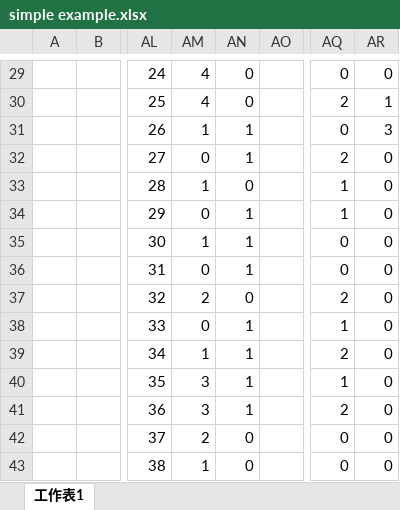
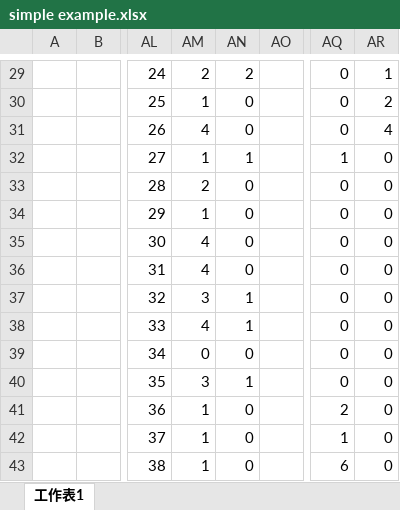
Before and after one commit to R64825/NTUIIE-Research, an Excel workbook: ppt/simple example.xlsx, sheet 工作表1, drawn as a sheet; only a part is shown, gaps mark what is left out; values as stored, in another font and other column widths than the file's, no borders; charts and pictures not drawn; the diff covers the shown part only; the diff names each change by its address in the sheet, - before the commit and + after, or states it on an @@ line.

```diff
--- a/ppt/simple example.xlsx (sheet 工作表1)
+++ b/ppt/simple example.xlsx (sheet 工作表1)
-AM29: 4
+AM29: 2
-AN29: 0
+AN29: 2
-AR29: 0
+AR29: 1
-AM30: 4
+AM30: 1
-AQ30: 2
+AQ30: 0
-AR30: 1
+AR30: 2
-AM31: 1
+AM31: 4
-AN31: 1
+AN31: 0
-AR31: 3
+AR31: 4
-AM32: 0
+AM32: 1
-AQ32: 2
+AQ32: 1
-AM33: 1
+AM33: 2
-AQ33:AQ34: 1
+AQ33:AQ34: 0
-AM34: 0
+AM34: 1
-AN34:AN36: 1
+AN34:AN36: 0
-AM35: 1
+AM35: 4
-AM36: 0
+AM36: 4
-AM37: 2
+AM37: 3
-AN37: 0
+AN37: 1
-AQ37: 2
+AQ37: 0
-AM38: 0
+AM38: 4
-AQ38: 1
+AQ38: 0
-AM39: 1
+AM39: 0
-AN39: 1
+AN39: 0
-AQ39: 2
+AQ39: 0
-AQ40: 1
+AQ40: 0
-AM41: 3
+AM41: 1
-AN41: 1
+AN41: 0
-AM42: 2
+AM42: 1
-AQ42: 0
+AQ42: 1
-AQ43: 0
+AQ43: 6
```
Also changed, not shown: 4 added rows, 4 removed rows and 117 edited cells elsewhere in this sheet, charts or pictures, 5 other files.
